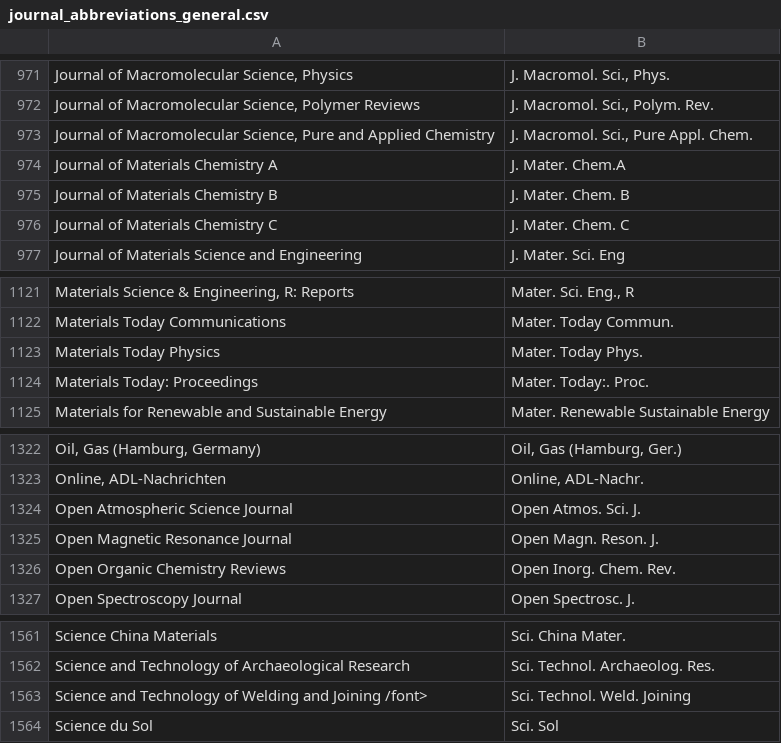
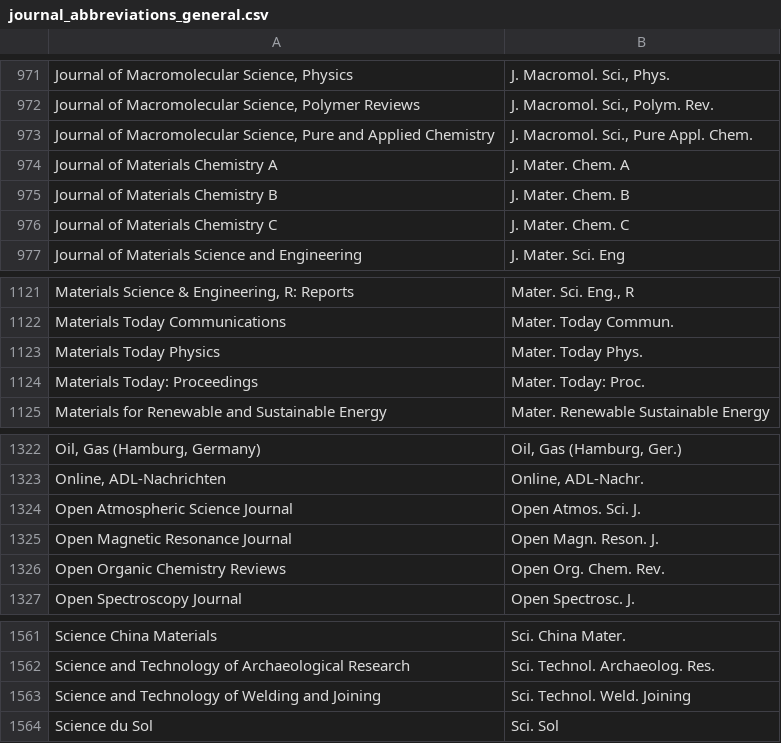
Before and after one commit to JabRef/abbrv.jabref.org, a CSV file: journals/journal_abbreviations_general.csv, drawn as a sheet; only a part is shown, gaps mark what is left out; the diff covers the shown part only.

```diff
--- a/journals/journal_abbreviations_general.csv
+++ b/journals/journal_abbreviations_general.csv
@@ -973,3 +973,3 @@
 "Journal of Macromolecular Science, Pure and Applied Chemistry","J. Macromol. Sci., Pure Appl. Chem.",""
-"Journal of Materials Chemistry A","J. Mater. Chem.A",""
+"Journal of Materials Chemistry A","J. Mater. Chem. A",""
 "Journal of Materials Chemistry B","J. Mater. Chem. B",""
@@ -1123,3 +1123,3 @@
 "Materials Today Physics","Mater. Today Phys.",""
-"Materials Today: Proceedings","Mater. Today:. Proc.",""
+"Materials Today: Proceedings","Mater. Today: Proc.",""
 "Materials for Renewable and Sustainable Energy","Mater. Renewable Sustainable Energy",""
@@ -1325,3 +1325,3 @@
 "Open Magnetic Resonance Journal","Open Magn. Reson. J.",""
-"Open Organic Chemistry Reviews","Open Inorg. Chem. Rev.",""
+"Open Organic Chemistry Reviews","Open Org. Chem. Rev.",""
 "Open Spectroscopy Journal","Open Spectrosc. J.",""
@@ -1562,3 +1562,3 @@
 "Science and Technology of Archaeological Research","Sci. Technol. Archaeolog. Res.",""
-"Science and Technology of Welding and Joining /font>","Sci. Technol. Weld. Joining",""
+"Science and Technology of Welding and Joining","Sci. Technol. Weld. Joining",""
 "Science du Sol","Sci. Sol",""
```
Also changed, not shown: 5 edited cells elsewhere in this file.
